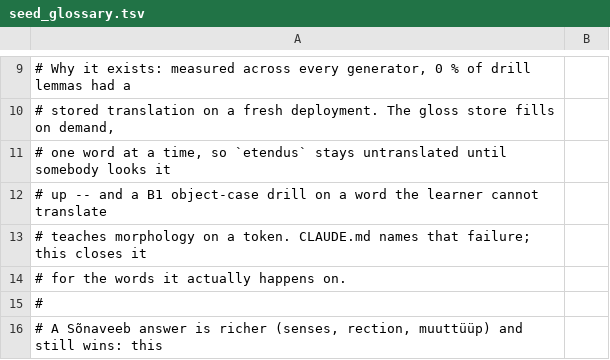
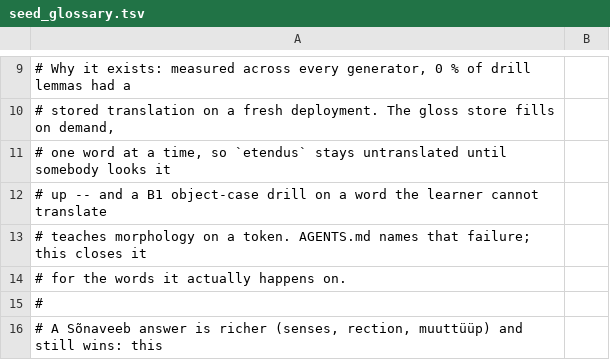
Before and after one commit to wimpex18/Eesti-Keelt, a TSV file: data/seed_glossary.tsv, drawn as a sheet; only a part is shown, gaps mark what is left out.

```diff
--- a/data/seed_glossary.tsv
+++ b/data/seed_glossary.tsv
@@ -12,3 +12,3 @@
 # up -- and a B1 object-case drill on a word the learner cannot translate
-# teaches morphology on a token. CLAUDE.md names that failure; this closes it
+# teaches morphology on a token. AGENTS.md names that failure; this closes it
 # for the words it actually happens on.
```
Also changed, not shown: 3 other files.
